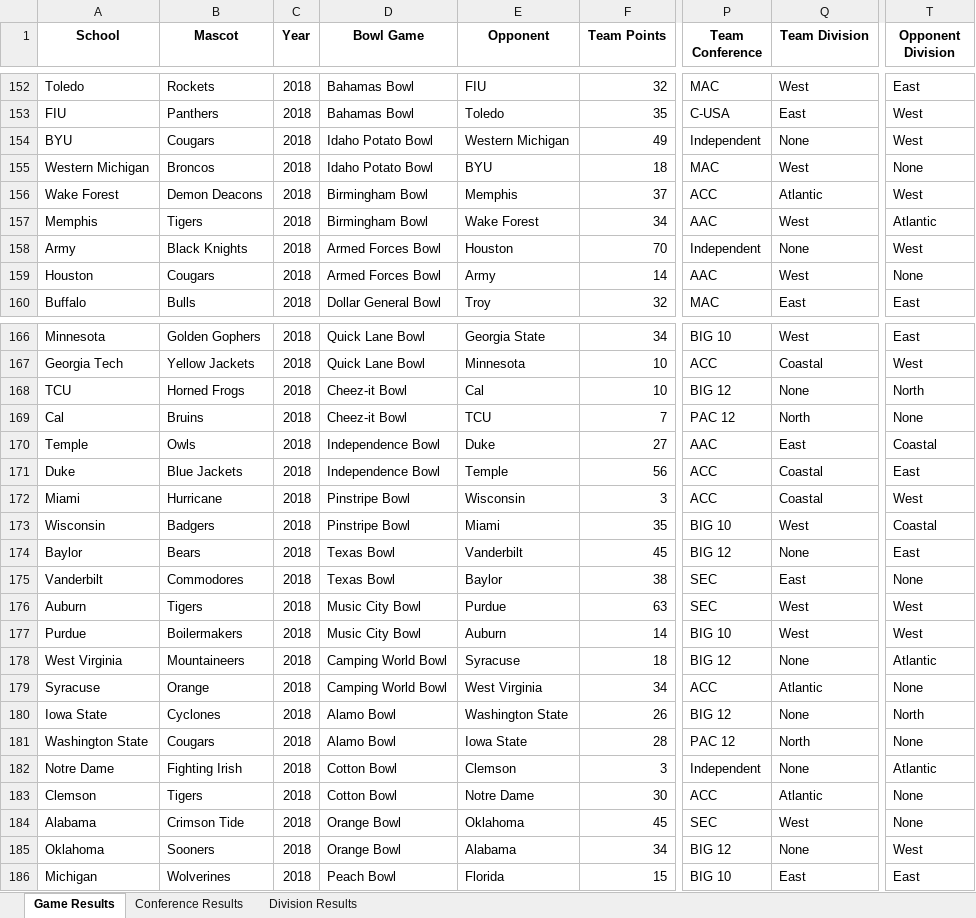
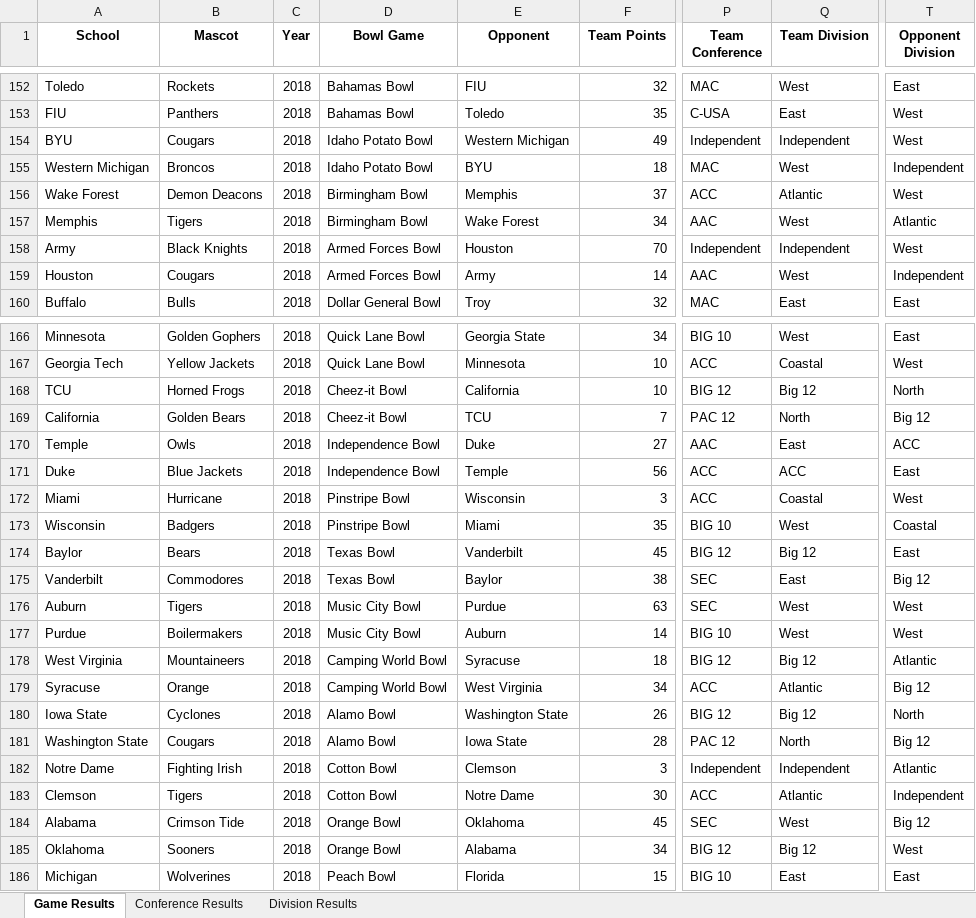
Before and after one commit to rspoonmore/CollegeFootballBowlGames, an Excel workbook: College Football Bowl Game Analysis.xlsx, sheet Game Results, drawn as a sheet; only a part is shown, gaps mark what is left out; values as stored, in another font and other column widths than the file's, no borders; the diff covers the shown part only; the diff names each change by its address in the sheet, - before the commit and + after, or states it on an @@ line.

```diff
--- a/College Football Bowl Game Analysis.xlsx (sheet Game Results)
+++ b/College Football Bowl Game Analysis.xlsx (sheet Game Results)
-Q154 (Team Division): None
+Q154 (Team Division): Independent
-T155 (Opponent Division): None
+T155 (Opponent Division): Independent
-Q158 (Team Division): None
+Q158 (Team Division): Independent
-T159 (Opponent Division): None
+T159 (Opponent Division): Independent
-E168 (Opponent): Cal
+E168 (Opponent): California
-Q168 (Team Division): None
+Q168 (Team Division): Big 12
-A169 (School): Cal
+A169 (School): California
-B169 (Mascot): Bruins
+B169 (Mascot): Golden Bears
-T169 (Opponent Division): None
+T169 (Opponent Division): Big 12
-T170 (Opponent Division): Coastal
+T170 (Opponent Division): ACC
-Q171 (Team Division): Coastal
+Q171 (Team Division): ACC
-Q174 (Team Division): None
+Q174 (Team Division): Big 12
-T175 (Opponent Division): None
+T175 (Opponent Division): Big 12
-Q178 (Team Division): None
+Q178 (Team Division): Big 12
-T179 (Opponent Division): None
+T179 (Opponent Division): Big 12
-Q180 (Team Division): None
+Q180 (Team Division): Big 12
-T181 (Opponent Division): None
+T181 (Opponent Division): Big 12
-Q182 (Team Division): None
+Q182 (Team Division): Independent
-T183 (Opponent Division): None
+T183 (Opponent Division): Independent
-T184 (Opponent Division): None
+T184 (Opponent Division): Big 12
-Q185 (Team Division): None
+Q185 (Team Division): Big 12
```
Also changed, not shown: 15 edited cells elsewhere in this sheet, sheet Division Results, sheet Conference Results, Results.xlsx, conferences.xlsx, 4 other files.
